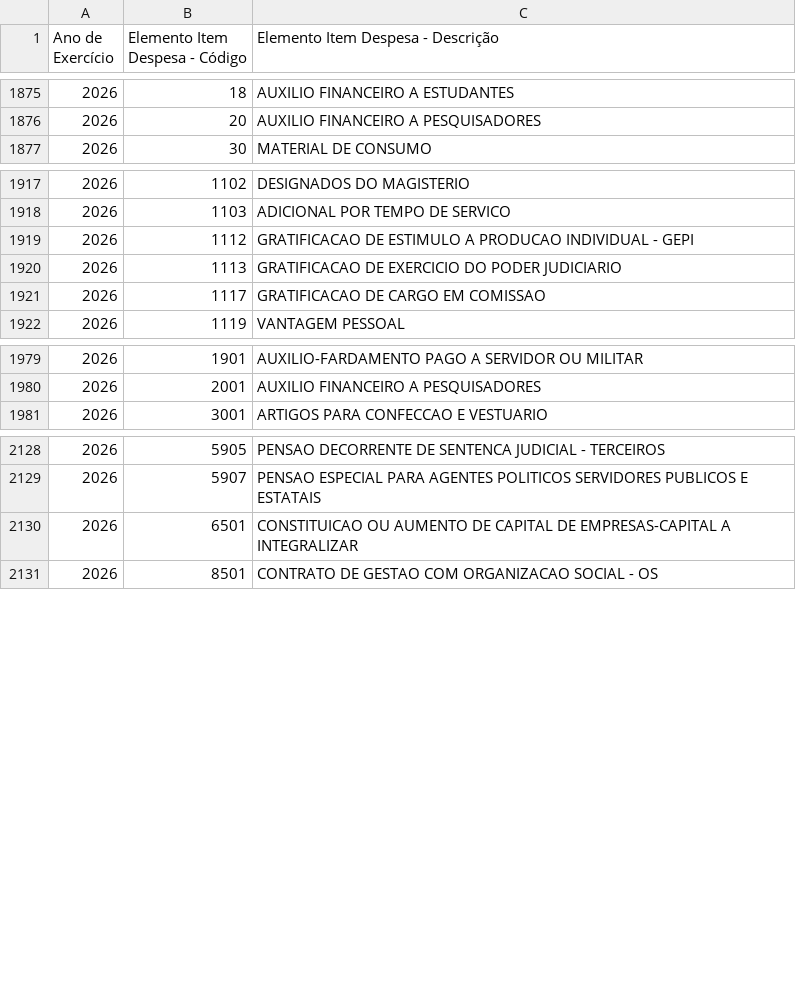
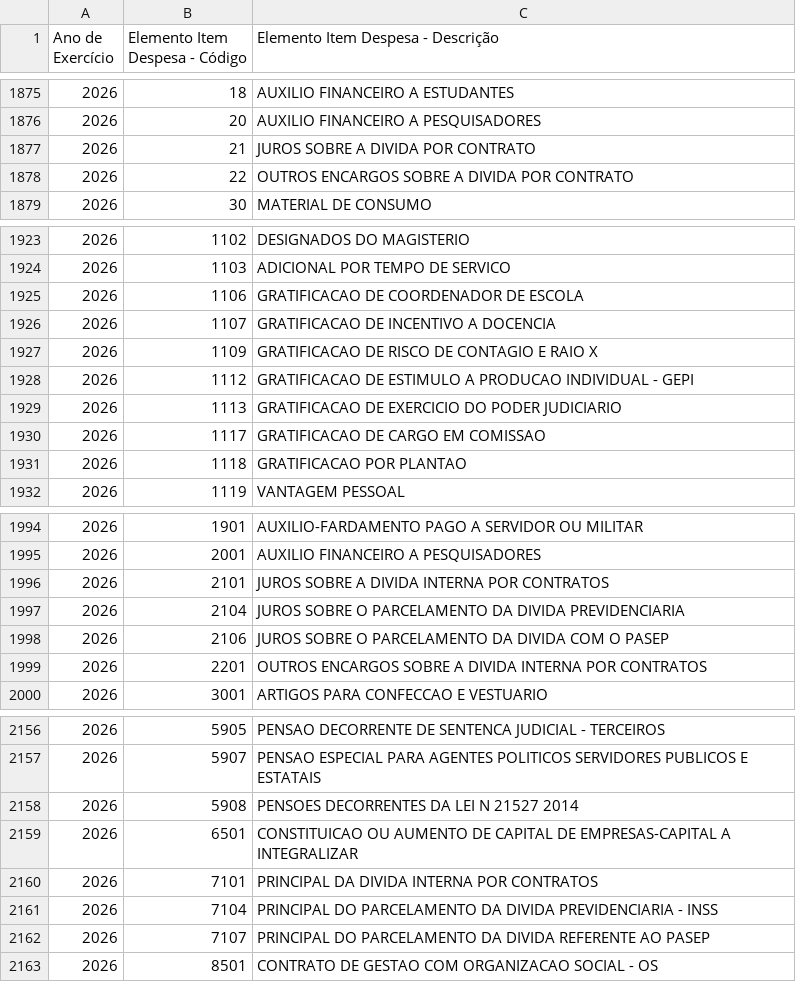
Before and after one commit to splor-mg/dados-aux-classificadores, a CSV file: data-raw/elemento_item_current.csv, drawn as a sheet; only a part is shown, gaps mark what is left out; the diff covers the shown part only.

```diff
--- a/data-raw/elemento_item_current.csv
+++ b/data-raw/elemento_item_current.csv
@@ -1876,2 +1876,4 @@
 "2026","20","AUXILIO FINANCEIRO A PESQUISADORES"
+"2026","21","JUROS SOBRE A DIVIDA POR CONTRATO"
+"2026","22","OUTROS ENCARGOS SOBRE A DIVIDA POR CONTRATO"
 "2026","30","MATERIAL DE CONSUMO"
@@ -1918,2 +1924,5 @@
 "2026","1103","ADICIONAL POR TEMPO DE SERVICO"
+"2026","1106","GRATIFICACAO DE COORDENADOR DE ESCOLA"
+"2026","1107","GRATIFICACAO DE INCENTIVO A DOCENCIA"
+"2026","1109","GRATIFICACAO DE RISCO DE CONTAGIO E RAIO X"
 "2026","1112","GRATIFICACAO DE ESTIMULO A PRODUCAO INDIVIDUAL - GEPI"
@@ -1921,2 +1930,3 @@
 "2026","1117","GRATIFICACAO DE CARGO EM COMISSAO"
+"2026","1118","GRATIFICACAO POR PLANTAO"
 "2026","1119","VANTAGEM PESSOAL"
@@ -1980,2 +1995,6 @@
 "2026","2001","AUXILIO FINANCEIRO A PESQUISADORES"
+"2026","2101","JUROS SOBRE A DIVIDA INTERNA POR CONTRATOS"
+"2026","2104","JUROS SOBRE O PARCELAMENTO DA DIVIDA PREVIDENCIARIA"
+"2026","2106","JUROS SOBRE O PARCELAMENTO DA DIVIDA COM O PASEP"
+"2026","2201","OUTROS ENCARGOS SOBRE A DIVIDA INTERNA POR CONTRATOS"
 "2026","3001","ARTIGOS PARA CONFECCAO E VESTUARIO"
@@ -2129,3 +2157,7 @@
 "2026","5907","PENSAO ESPECIAL PARA AGENTES POLITICOS SERVIDORES PUBLICOS E ESTATAIS"
+"2026","5908","PENSOES DECORRENTES DA LEI N 21527 2014"
 "2026","6501","CONSTITUICAO OU AUMENTO DE CAPITAL DE EMPRESAS-CAPITAL A INTEGRALIZAR"
+"2026","7101","PRINCIPAL DA DIVIDA INTERNA POR CONTRATOS"
+"2026","7104","PRINCIPAL DO PARCELAMENTO DA DIVIDA PREVIDENCIARIA - INSS"
+"2026","7107","PRINCIPAL DO PARCELAMENTO DA DIVIDA REFERENTE AO PASEP"
 "2026","8501","CONTRATO DE GESTAO COM ORGANIZACAO SOCIAL - OS"
```
Also changed, not shown: 21 added rows elsewhere in this file, data/elemento_item.csv, 1 other file.
